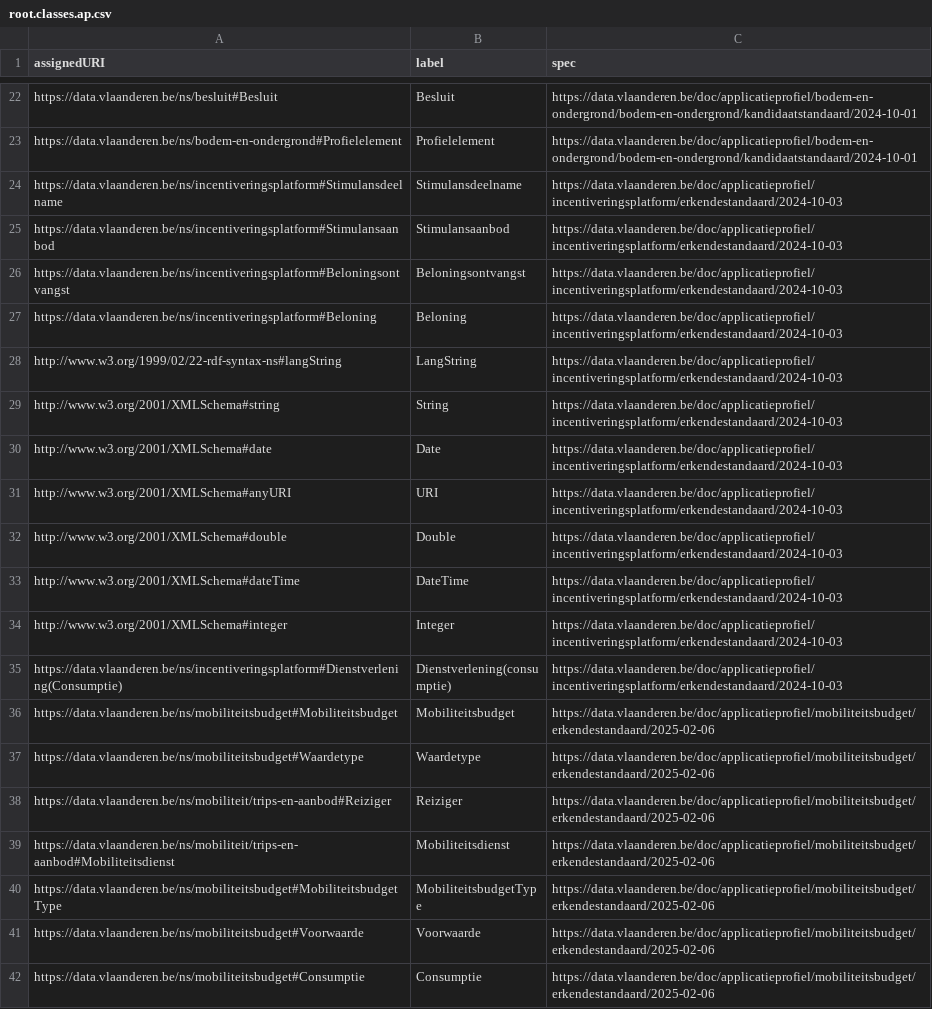
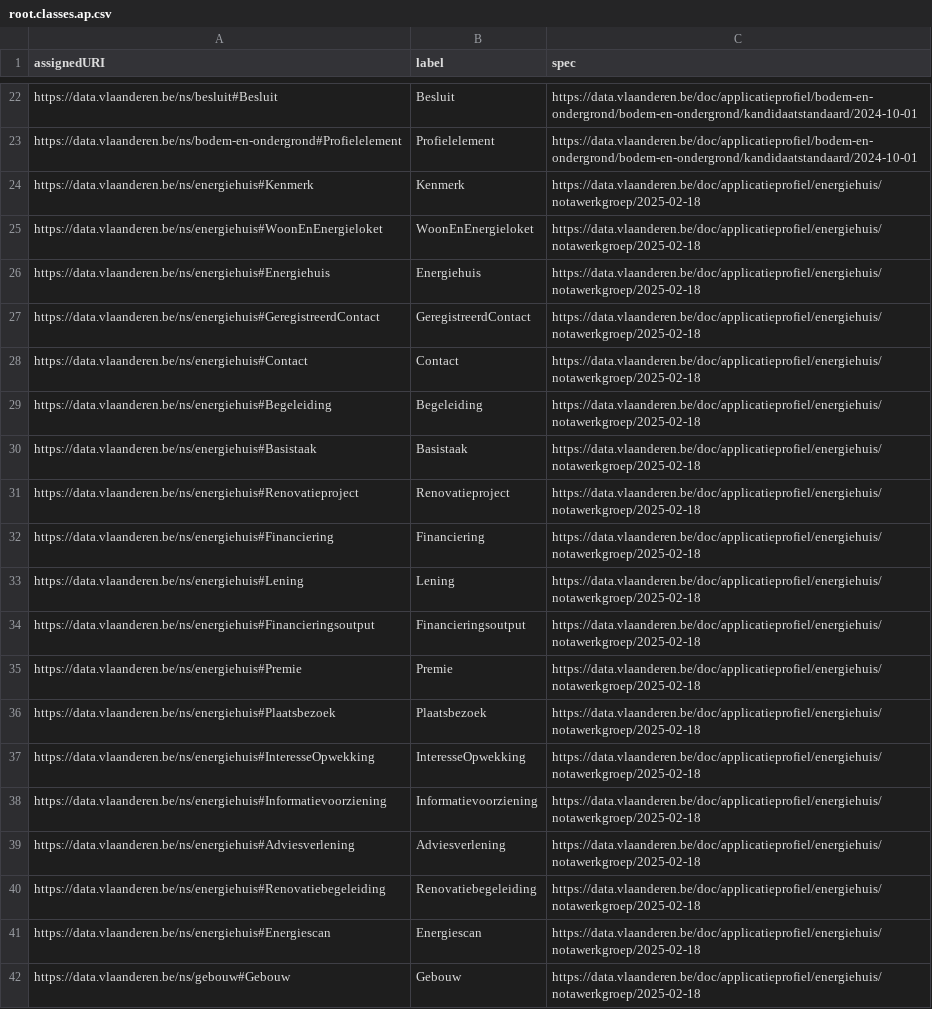
Before and after one commit to Informatievlaanderen/data.vlaanderen.be-statistics, a CSV file: root.classes.ap.csv, drawn as a sheet; only a part is shown, gaps mark what is left out; the shorter side is filled out with more unchanged rows; the diff covers the shown part only; the diff names each change by its address in the sheet, - before the commit and + after, or states it on an @@ line.

```diff
--- a/root.classes.ap.csv
+++ b/root.classes.ap.csv
+row 24: https://data.vlaanderen.be/ns/energiehuis#Kenmerk | Kenmerk | https://data.vlaanderen.be/doc/applicatieprofiel/energiehuis/notawerkgroep/2025-02-18
+row 25: https://data.vlaanderen.be/ns/energiehuis#WoonEnEnergieloket | WoonEnEnergieloket | https://data.vlaanderen.be/doc/applicatieprofiel/energiehuis/notawerkgroep/2025-02-18
+row 26: https://data.vlaanderen.be/ns/energiehuis#Energiehuis | Energiehuis | https://data.vlaanderen.be/doc/applicatieprofiel/energiehuis/notawerkgroep/2025-02-18
+row 27: https://data.vlaanderen.be/ns/energiehuis#GeregistreerdContact | GeregistreerdContact | https://data.vlaanderen.be/doc/applicatieprofiel/energiehuis/notawerkgroep/2025-02-18
+row 28: https://data.vlaanderen.be/ns/energiehuis#Contact | Contact | https://data.vlaanderen.be/doc/applicatieprofiel/energiehuis/notawerkgroep/2025-02-18
+row 29: https://data.vlaanderen.be/ns/energiehuis#Begeleiding | Begeleiding | https://data.vlaanderen.be/doc/applicatieprofiel/energiehuis/notawerkgroep/2025-02-18
+row 30: https://data.vlaanderen.be/ns/energiehuis#Basistaak | Basistaak | https://data.vlaanderen.be/doc/applicatieprofiel/energiehuis/notawerkgroep/2025-02-18
+row 31: https://data.vlaanderen.be/ns/energiehuis#Renovatieproject | Renovatieproject | https://data.vlaanderen.be/doc/applicatieprofiel/energiehuis/notawerkgroep/2025-02-18
+row 32: https://data.vlaanderen.be/ns/energiehuis#Financiering | Financiering | https://data.vlaanderen.be/doc/applicatieprofiel/energiehuis/notawerkgroep/2025-02-18
+row 33: https://data.vlaanderen.be/ns/energiehuis#Lening | Lening | https://data.vlaanderen.be/doc/applicatieprofiel/energiehuis/notawerkgroep/2025-02-18
+row 34: https://data.vlaanderen.be/ns/energiehuis#Financieringsoutput | Financieringsoutput | https://data.vlaanderen.be/doc/applicatieprofiel/energiehuis/notawerkgroep/2025-02-18
+row 35: https://data.vlaanderen.be/ns/energiehuis#Premie | Premie | https://data.vlaanderen.be/doc/applicatieprofiel/energiehuis/notawerkgroep/2025-02-18
+row 36: https://data.vlaanderen.be/ns/energiehuis#Plaatsbezoek | Plaatsbezoek | https://data.vlaanderen.be/doc/applicatieprofiel/energiehuis/notawerkgroep/2025-02-18
+row 37: https://data.vlaanderen.be/ns/energiehuis#InteresseOpwekking | InteresseOpwekking | https://data.vlaanderen.be/doc/applicatieprofiel/energiehuis/notawerkgroep/2025-02-18
+row 38: https://data.vlaanderen.be/ns/energiehuis#Informatievoorziening | Informatievoorziening | https://data.vlaanderen.be/doc/applicatieprofiel/energiehuis/notawerkgroep/2025-02-18
+row 39: https://data.vlaanderen.be/ns/energiehuis#Adviesverlening | Adviesverlening | https://data.vlaanderen.be/doc/applicatieprofiel/energiehuis/notawerkgroep/2025-02-18
+row 40: https://data.vlaanderen.be/ns/energiehuis#Renovatiebegeleiding | Renovatiebegeleiding | https://data.vlaanderen.be/doc/applicatieprofiel/energiehuis/notawerkgroep/2025-02-18
+row 41: https://data.vlaanderen.be/ns/energiehuis#Energiescan | Energiescan | https://data.vlaanderen.be/doc/applicatieprofiel/energiehuis/notawerkgroep/2025-02-18
+row 42: https://data.vlaanderen.be/ns/gebouw#Gebouw | Gebouw | https://data.vlaanderen.be/doc/applicatieprofiel/energiehuis/notawerkgroep/2025-02-18
```
Also changed, not shown: 13 added rows elsewhere in this file, root.classes.voc.csv, 38 other files.
